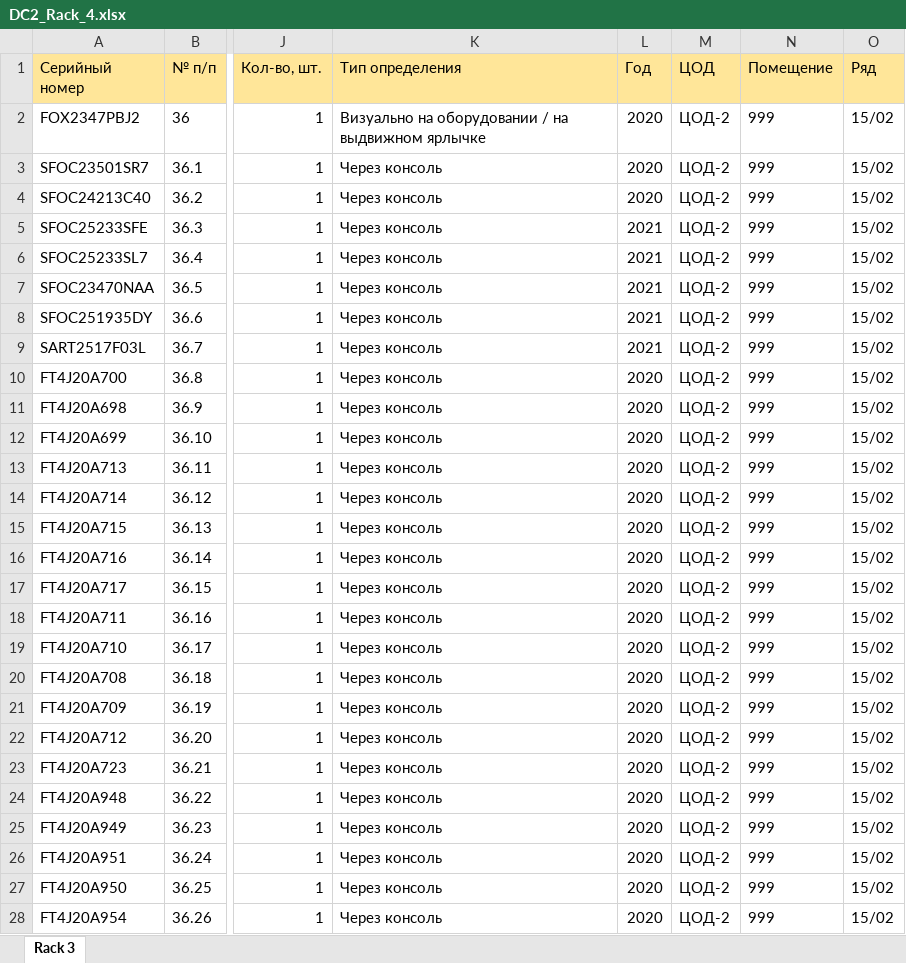
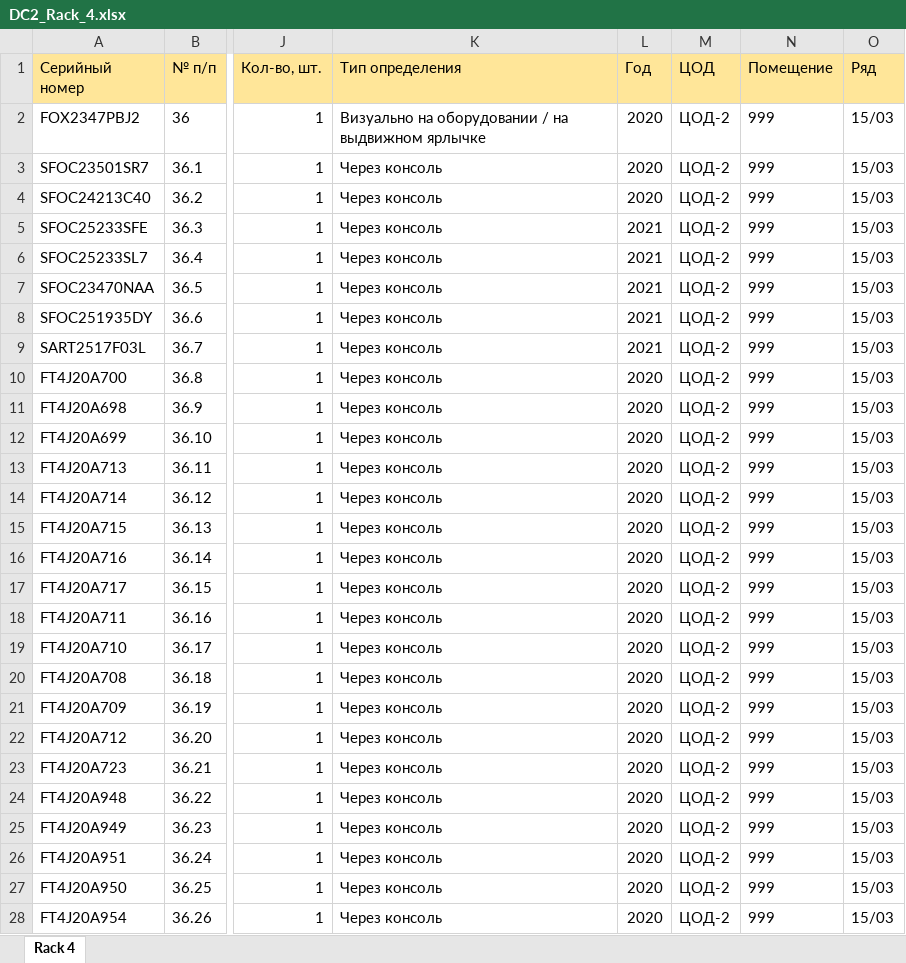
Before and after one commit to olegrovenskiy/OTUS-HW, an Excel workbook: TspuWebPortal/Development/unsafe_uploads/DC2_Rack_4.xlsx, sheet Rack 4, drawn as a sheet; only a part is shown, gaps mark what is left out; values as stored, in another font and other column widths than the file's, no borders; the diff covers the shown part only; the diff names each change by its address in the sheet, - before the commit and + after, or states it on an @@ line.

```diff
--- a/TspuWebPortal/Development/unsafe_uploads/DC2_Rack_4.xlsx (sheet Rack 4)
+++ b/TspuWebPortal/Development/unsafe_uploads/DC2_Rack_4.xlsx (sheet Rack 4)
-sheet tab: Rack 3
+sheet tab: Rack 4
-O2:O28 (Ряд): 15/02
+O2:O28 (Ряд): 15/03
```
Also changed, not shown: 210 edited cells elsewhere in this sheet, TspuWebPortal/Development/unsafe_uploads/DC1_Rack_9.xlsx, TspuWebPortal/Development/unsafe_uploads/DC2_Rack_3.xlsx, 23 other files.
